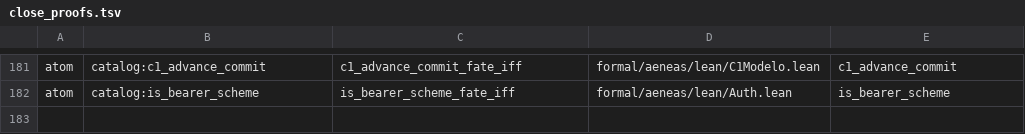
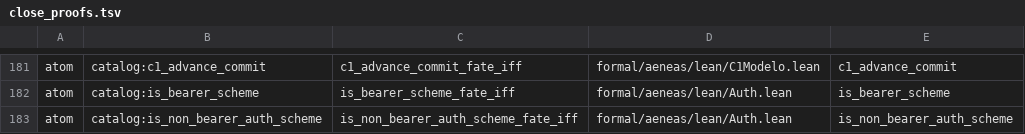
Before and after one commit to paulocsanz/pedradb, a TSV file: scripts/ratchet/close_proofs.tsv, drawn as a sheet; only a part is shown, gaps mark what is left out; the diff names each change by its address in the sheet, - before the commit and + after, or states it on an @@ line.

Commit message:
RFC-0215 P2.1 2/6: atomo is_non_bearer_auth_scheme (is_non_bearer_auth_scheme_fate_iff)
O gate dos outros auth-schemes decide exatamente na cadeia case-fold
(basic -> digest -> negotiate -> ntlm) — verdadeiro no primeiro que
casa, senao o veredito da ultima comparacao; cada ramo carrega a
igualdade habilitante. Mutante AS-IS recusa tudo (scheme-blind);
planta DST non_bearer_scheme_gate (pedradb-http, exit 0, 1 passed).
Gate GREEN: floor_atom 153->154, floor_extract 125->124.

```diff
--- a/scripts/ratchet/close_proofs.tsv
+++ b/scripts/ratchet/close_proofs.tsv
+row 183: atom | catalog:is_non_bearer_auth_scheme | is_non_bearer_auth_scheme_fate_iff | formal/aeneas/lean/Auth.lean | is_non_bearer_auth_scheme
```
Also changed, not shown: scripts/ratchet/proof_depth.tsv, 5 other files.
